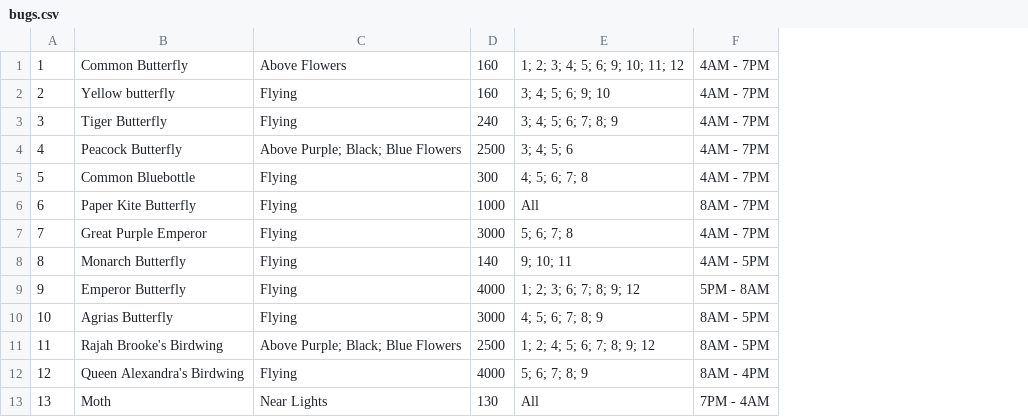
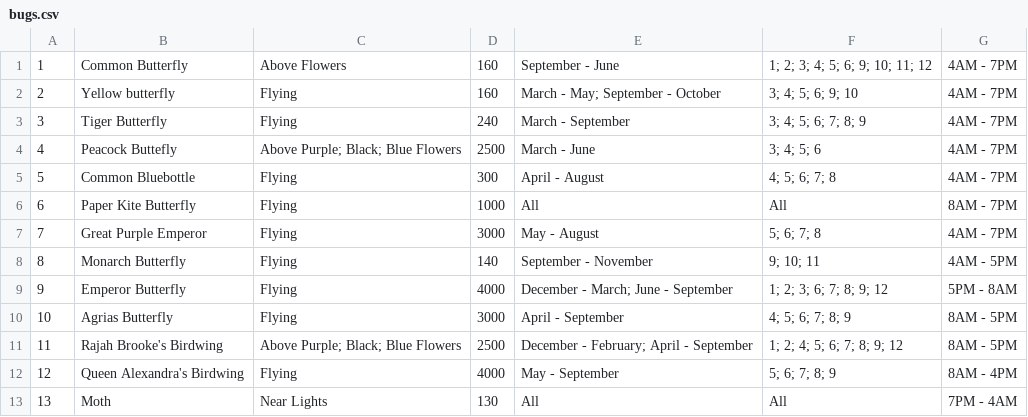
Before and after one commit to amandagrice/animal-crossing-bestiary, a CSV file: resources/bugs.csv, drawn as a sheet; only a part is shown; the diff names each change by its address in the sheet, - before the commit and + after, or states it on an @@ line.

Commit message:
update bug resources

```diff
--- a/resources/bugs.csv
+++ b/resources/bugs.csv
+column E, rows 1-13: September - June | March - May; September - October | March - September | March - June | April - August | All | May - August | September - November | December - March; June - September | April - September | December - February; April - September | May - September | All
-B4: Peacock Butterfly
+B4: Peacock Buttefly
```
Also changed, not shown: 2 other files.
